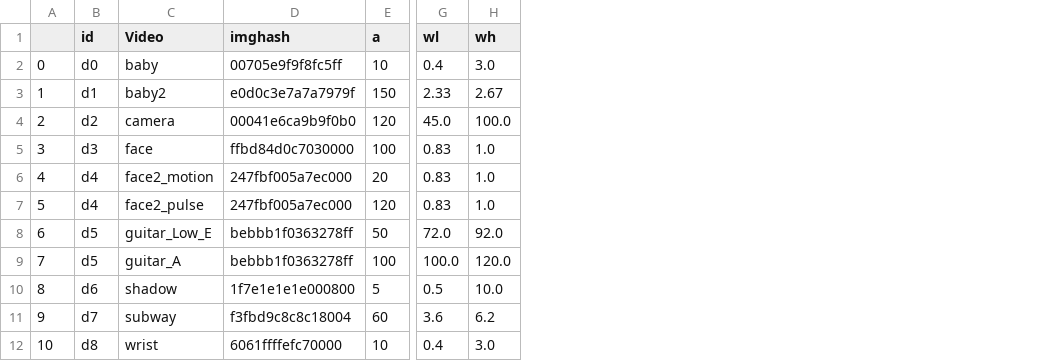
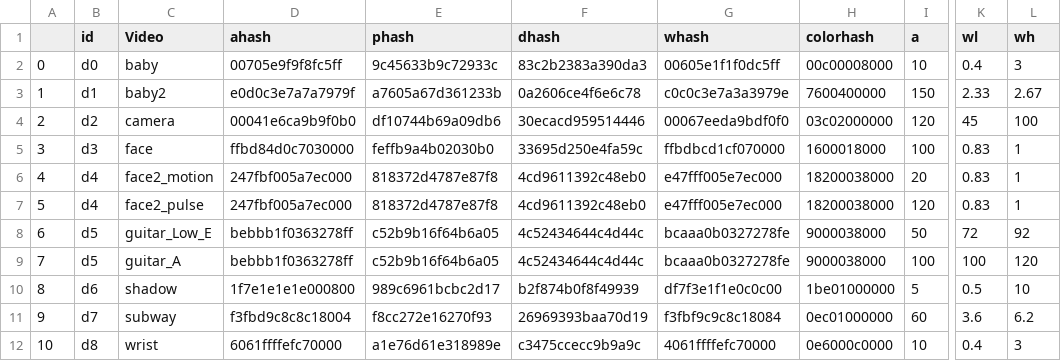
Before and after one commit to ema11412/AI_Video_Analysis_API, a CSV file: application/assets/data/values1.csv, drawn as a sheet; only a part is shown, gaps mark what is left out; addresses are those after the commit; the diff names each change by its address in the sheet, - before the commit and + after, or states it on an @@ line.

Commit message:
[UPDATE][Data1]
Se actualizó el valor de algunos datos

```diff
--- a/application/assets/data/values1.csv
+++ b/application/assets/data/values1.csv
+column E (phash), rows 2-12: 9c45633b9c72933c | a7605a67d361233b | df10744b69a09db6 | feffb9a4b02030b0 | 818372d4787e87f8 | 818372d4787e87f8 | c52b9b16f64b6a05 | c52b9b16f64b6a05 | 989c6961bcbc2d17 | f8cc272e16270f93 | a1e76d61e318989e
+column F (dhash), rows 2-12: 83c2b2383a390da3 | 0a2606ce4f6e6c78 | 30ecacd959514446 | 33695d250e4fa59c | 4cd9611392c48eb0 | 4cd9611392c48eb0 | 4c52434644c4d44c | 4c52434644c4d44c | b2f874b0f8f49939 | 26969393baa70d19 | c3475ccecc9b9a9c
+column G (whash), rows 2-12: 00605e1f1f0dc5ff | c0c0c3e7a3a3979e | 00067eeda9bdf0f0 | ffbdbcd1cf070000 | e47fff005e7ec000 | e47fff005e7ec000 | bcaaa0b0327278fe | bcaaa0b0327278fe | df7f3e1f1e0c0c00 | f3fbf9c9c8c18084 | 4061ffffefc70000
+column H (colorhash), rows 2-12: 00c00008000 | 7600400000 | 03c02000000 | 1600018000 | 18200038000 | 18200038000 | 9000038000 | 9000038000 | 1be01000000 | 0ec01000000 | 0e6000c0000
-D1: imghash
+D1: ahash
-L2 (wh): 3.0
+L2 (wh): 3
-K4 (wl): 45.0
+K4 (wl): 45
-L4 (wh): 100.0
+L4 (wh): 100
-L5:L7 (wh): 1.0
+L5:L7 (wh): 1
-K8 (wl): 72.0
+K8 (wl): 72
-L8 (wh): 92.0
+L8 (wh): 92
-K9 (wl): 100.0
+K9 (wl): 100
-L9 (wh): 120.0
+L9 (wh): 120
-L10 (wh): 10.0
+L10 (wh): 10
-L12 (wh): 3.0
+L12 (wh): 3
```
